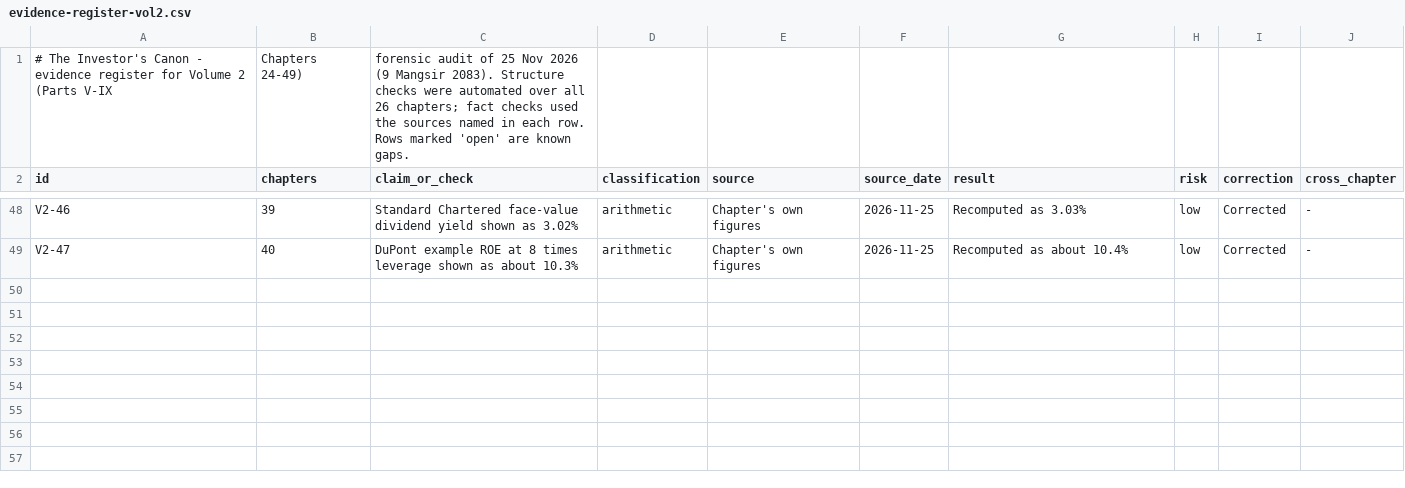
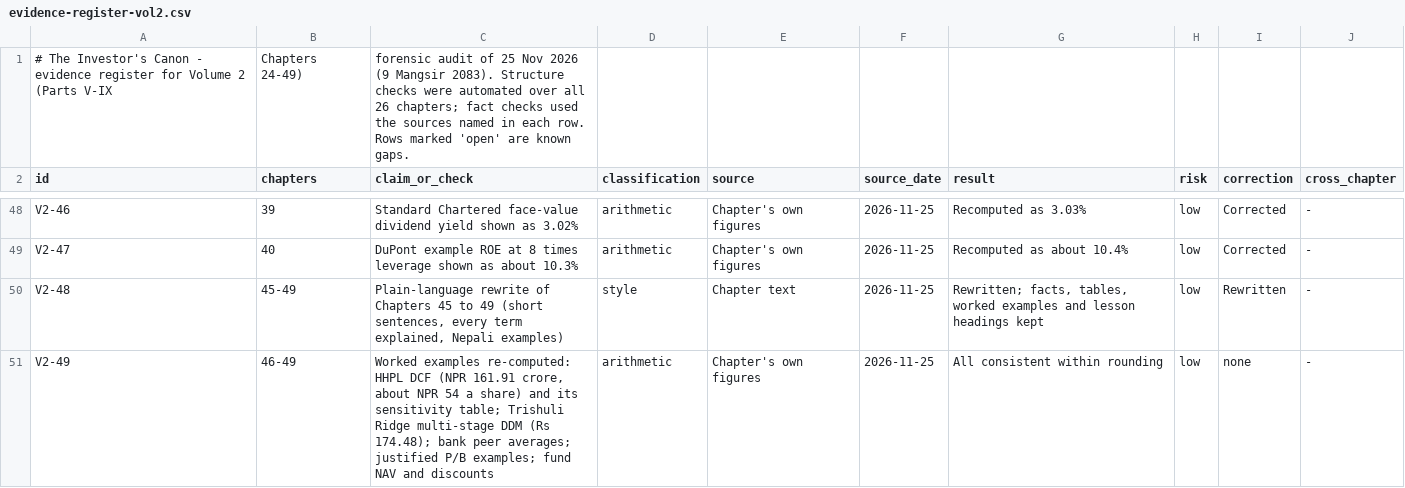
Before and after one commit to Santoshkumaradhikari/santoshkumaradhikari.github.io, a CSV file: investors-canon/data/evidence-register-vol2.csv, drawn as a sheet; only a part is shown, gaps mark what is left out.

```diff
--- a/investors-canon/data/evidence-register-vol2.csv
+++ b/investors-canon/data/evidence-register-vol2.csv
@@ -49 +49,3 @@ V2-46,39,Standard Chartered face-value dividend yield shown as 3.02%,arithmetic,
 V2-47,40,DuPont example ROE at 8 times leverage shown as about 10.3%,arithmetic,Chapter's own figures,2026-11-25,Recomputed as about 10.4%,low,Corrected,-
+V2-48,"45-49","Plain-language rewrite of Chapters 45 to 49 (short sentences, every term explained, Nepali examples)",style,Chapter text,2026-11-25,"Rewritten; facts, tables, worked examples and lesson headings kept",low,Rewritten,-
+V2-49,"46-49","Worked examples re-computed: HHPL DCF (NPR 161.91 crore, about NPR 54 a share) and its sensitivity table; Trishuli Ridge multi-stage DDM (Rs 174.48); bank peer averages; justified P/B examples; fund NAV and discounts",arithmetic,Chapter's own figures,2026-11-25,All consistent within rounding,low,none,-
```
Also changed, not shown: 5 other files.
